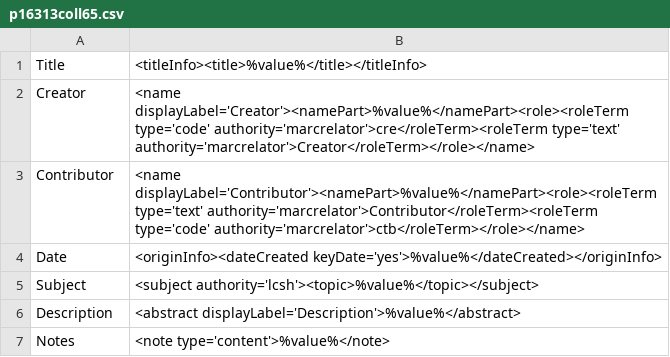
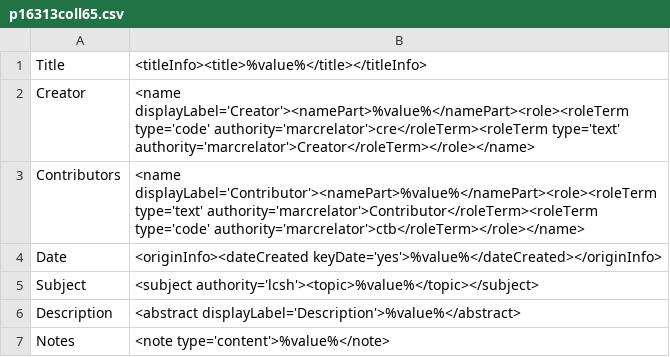
Before and after one commit to lsulibraries/cDM_to_mods, a CSV file: mappings_files/p16313coll65.csv, drawn as a sheet; only a part is shown.

Commit message:
change 'contributor' to 'contributors'

```diff
--- a/mappings_files/p16313coll65.csv
+++ b/mappings_files/p16313coll65.csv
@@ -2,3 +2,3 @@ Title,"<titleInfo><title>%value%</title></titleInfo>"
 Creator,"<name displayLabel='Creator'><namePart>%value%</namePart><role><roleTerm type='code' authority='marcrelator'>cre</roleTerm><roleTerm type='text' authority='marcrelator'>Creator</roleTerm></role></name>"
-Contributor,"<name displayLabel='Contributor'><namePart>%value%</namePart><role><roleTerm type='text' authority='marcrelator'>Contributor</roleTerm><roleTerm type='code' authority='marcrelator'>ctb</roleTerm></role></name>"
+Contributors,"<name displayLabel='Contributor'><namePart>%value%</namePart><role><roleTerm type='text' authority='marcrelator'>Contributor</roleTerm><roleTerm type='code' authority='marcrelator'>ctb</roleTerm></role></name>"
 Date,"<originInfo><dateCreated keyDate='yes'>%value%</dateCreated></originInfo>"
```
